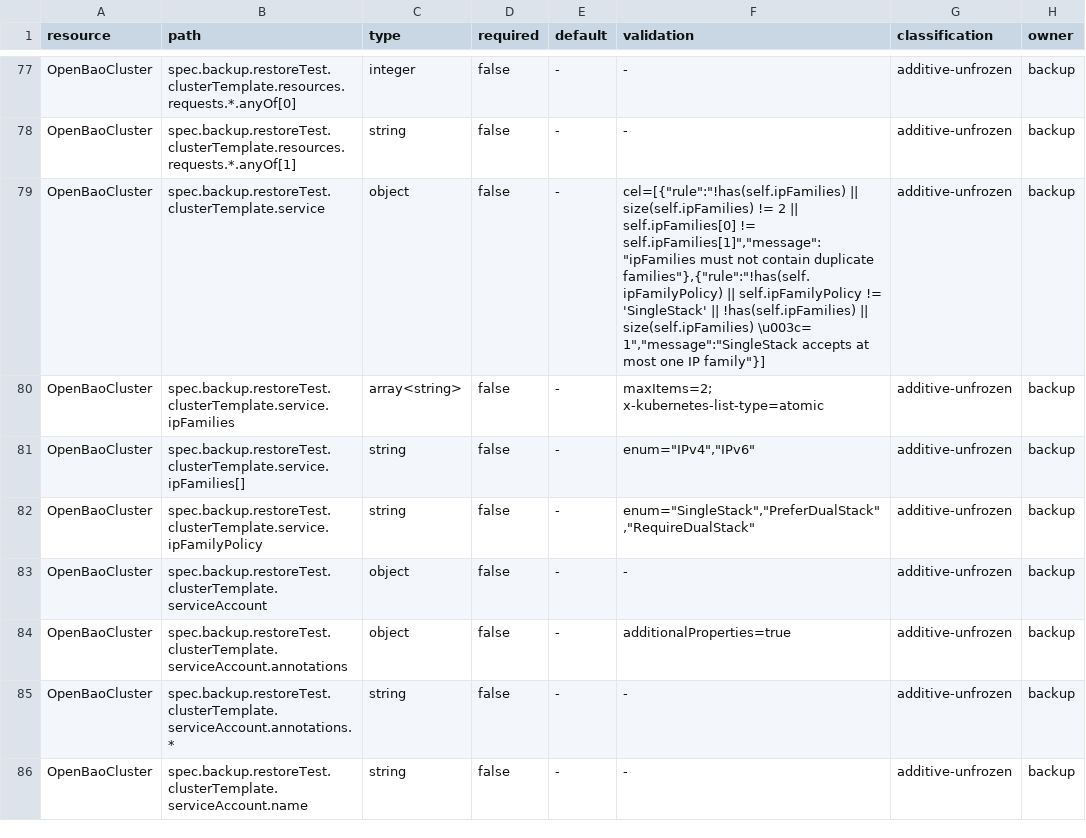
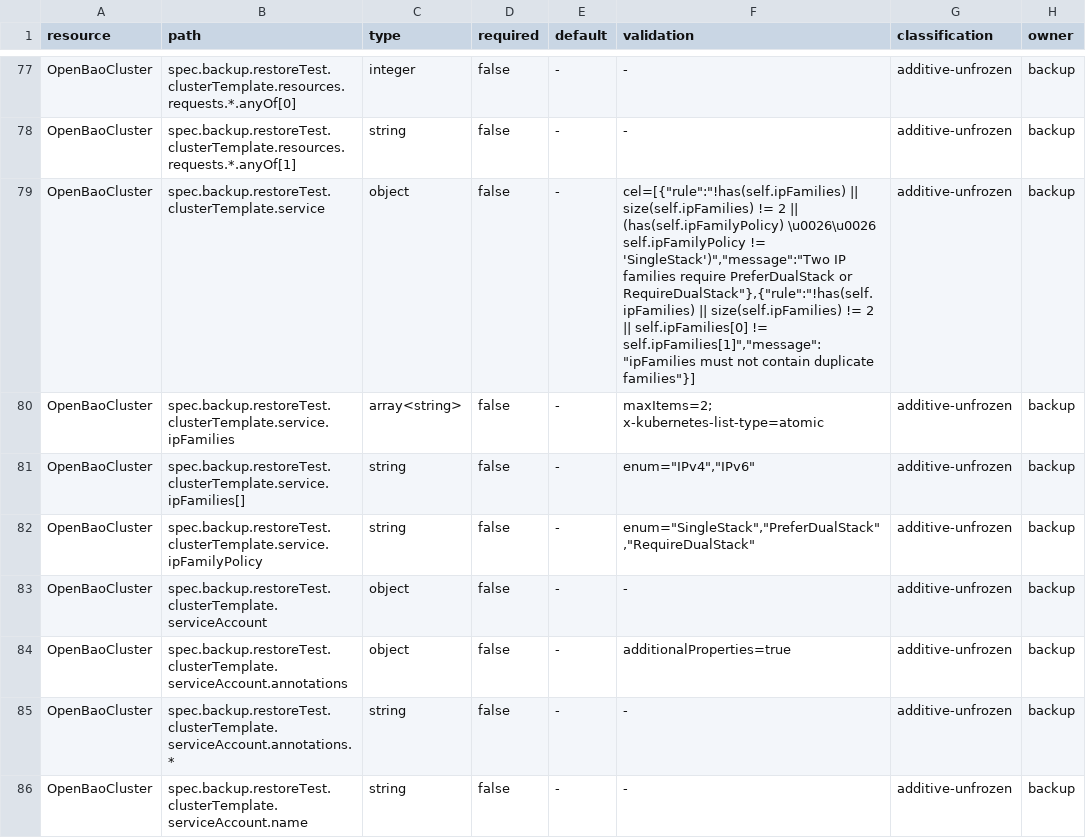
Before and after one commit to kubebao/openbao-operator, a TSV file: api/stability/v1alpha1-paths.tsv, drawn as a sheet; only a part is shown, gaps mark what is left out; the diff covers the shown part only; the diff names each change by its address in the sheet, - before the commit and + after, or states it on an @@ line.

Commit message:
fix(networking): validate Service IP-family configuration
Signed-off-by: Roel de Cort <roel.decort@adfinis.com>

```diff
--- a/api/stability/v1alpha1-paths.tsv
+++ b/api/stability/v1alpha1-paths.tsv
-F79 (validation): …2 || self.ipFamilies[0] != self.ipFamilies[1]","message":"ipFamilies must not contain duplicate families"},{"rule":"!has(self.ipFamilyPolicy) || self.ipFamilyPolicy != 'SingleStack' || !has(self.ipFamilies) || size(self.ipFamilies) \u003c= 1","message":"SingleStack accepts at most one IP family"}]
+F79 (validation): …2 || (has(self.ipFamilyPolicy) \u0026\u0026 self.ipFamilyPolicy != 'SingleStack')","message":"Two IP families require PreferDualStack or RequireDualStack"},{"rule":"!has(self.ipFamilies) || size(self.ipFamilies) != 2 || self.ipFamilies[0] != self.ipFamilies[1]","message":"ipFamilies must not contain duplicate families"}]
```
Also changed, not shown: 3 edited cells elsewhere in this file, 22 other files.
